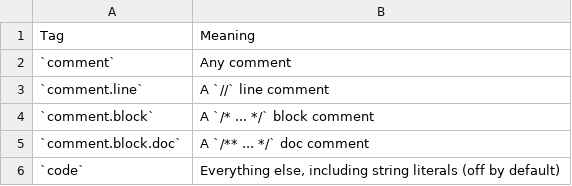
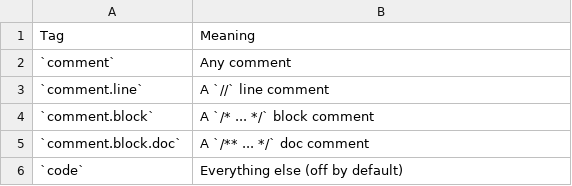
Before and after one commit to streetsidesoftware/cspell-parsers, a CSV file: packages/parser-example/docs/tags-table.csv, drawn as a sheet.

```diff
--- a/packages/parser-example/docs/tags-table.csv
+++ b/packages/parser-example/docs/tags-table.csv
@@ -5,2 +5,2 @@ Tag,Meaning
 `comment.block.doc`,A `/** ... */` doc comment
-`code`,"Everything else, including string literals (off by default)"
+`code`,Everything else (off by default)
```
Also changed, not shown: packages/parser-php-strings-comments/docs/tags-table.csv, static/packages.csv, 25 other files.
